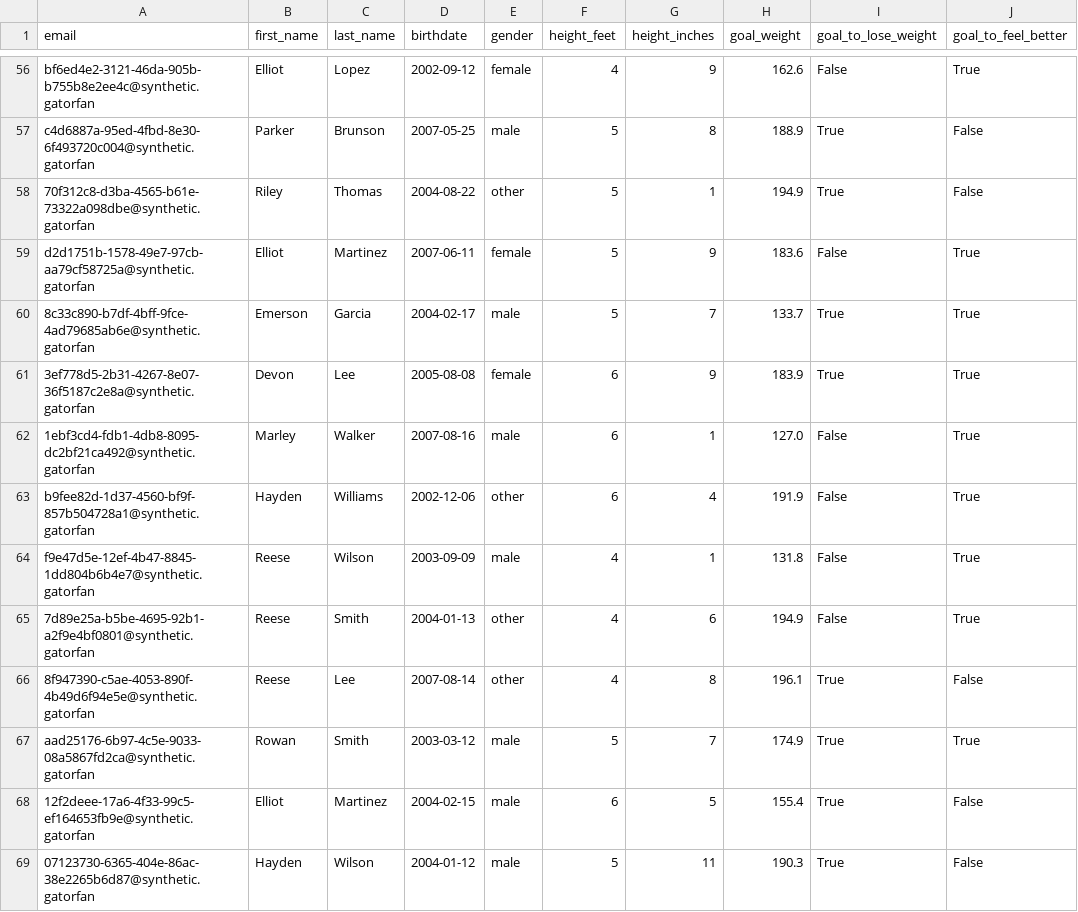
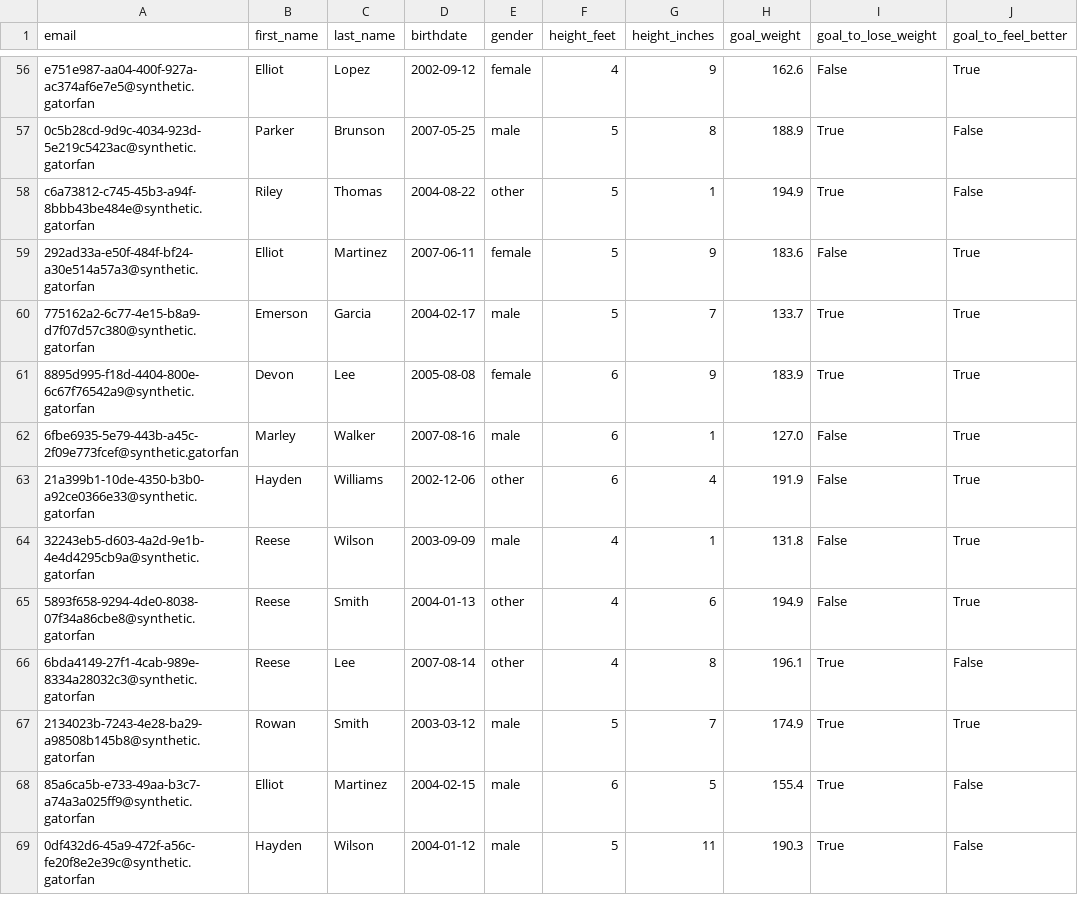
Before and after one commit to Geaboi/HealthyGatorSportFan, a CSV file: syntheticData/csv_export/app_user.csv, drawn as a sheet; only a part is shown, gaps mark what is left out; the diff covers the shown part only; the diff names each change by its address in the sheet, - before the commit and + after, or states it on an @@ line.

```diff
--- a/syntheticData/csv_export/app_user.csv
+++ b/syntheticData/csv_export/app_user.csv
-A56 (email): bf6ed4e2-3121-46da-905b-b755b8e2ee4c@synthetic.gatorfan
+A56 (email): e751e987-aa04-400f-927a-ac374af6e7e5@synthetic.gatorfan
-A57 (email): c4d6887a-95ed-4fbd-8e30-6f493720c004@synthetic.gatorfan
+A57 (email): 0c5b28cd-9d9c-4034-923d-5e219c5423ac@synthetic.gatorfan
-A58 (email): 70f312c8-d3ba-4565-b61e-73322a098dbe@synthetic.gatorfan
+A58 (email): c6a73812-c745-45b3-a94f-8bbb43be484e@synthetic.gatorfan
-A59 (email): d2d1751b-1578-49e7-97cb-aa79cf58725a@synthetic.gatorfan
+A59 (email): 292ad33a-e50f-484f-bf24-a30e514a57a3@synthetic.gatorfan
-A60 (email): 8c33c890-b7df-4bff-9fce-4ad79685ab6e@synthetic.gatorfan
+A60 (email): 775162a2-6c77-4e15-b8a9-d7f07d57c380@synthetic.gatorfan
-A61 (email): 3ef778d5-2b31-4267-8e07-36f5187c2e8a@synthetic.gatorfan
+A61 (email): 8895d995-f18d-4404-800e-6c67f76542a9@synthetic.gatorfan
-A62 (email): 1ebf3cd4-fdb1-4db8-8095-dc2bf21ca492@synthetic.gatorfan
+A62 (email): 6fbe6935-5e79-443b-a45c-2f09e773fcef@synthetic.gatorfan
-A63 (email): b9fee82d-1d37-4560-bf9f-857b504728a1@synthetic.gatorfan
+A63 (email): 21a399b1-10de-4350-b3b0-a92ce0366e33@synthetic.gatorfan
-A64 (email): f9e47d5e-12ef-4b47-8845-1dd804b6b4e7@synthetic.gatorfan
+A64 (email): 32243eb5-d603-4a2d-9e1b-4e4d4295cb9a@synthetic.gatorfan
-A65 (email): 7d89e25a-b5be-4695-92b1-a2f9e4bf0801@synthetic.gatorfan
+A65 (email): 5893f658-9294-4de0-8038-07f34a86cbe8@synthetic.gatorfan
-A66 (email): 8f947390-c5ae-4053-890f-4b49d6f94e5e@synthetic.gatorfan
+A66 (email): 6bda4149-27f1-4cab-989e-8334a28032c3@synthetic.gatorfan
-A67 (email): aad25176-6b97-4c5e-9033-08a5867fd2ca@synthetic.gatorfan
+A67 (email): 2134023b-7243-4e28-ba29-a98508b145b8@synthetic.gatorfan
-A68 (email): 12f2deee-17a6-4f33-99c5-ef164653fb9e@synthetic.gatorfan
+A68 (email): 85a6ca5b-e733-49aa-b3c7-a74a3a025ff9@synthetic.gatorfan
-A69 (email): 07123730-6365-404e-86ac-38e2265b6d87@synthetic.gatorfan
+A69 (email): 0df432d6-45a9-472f-a56c-fe20f8e2e39c@synthetic.gatorfan
```
Also changed, not shown: 86 edited cells elsewhere in this file, syntheticData/csv_export/app_wearabledevice.csv, 3 other files.
